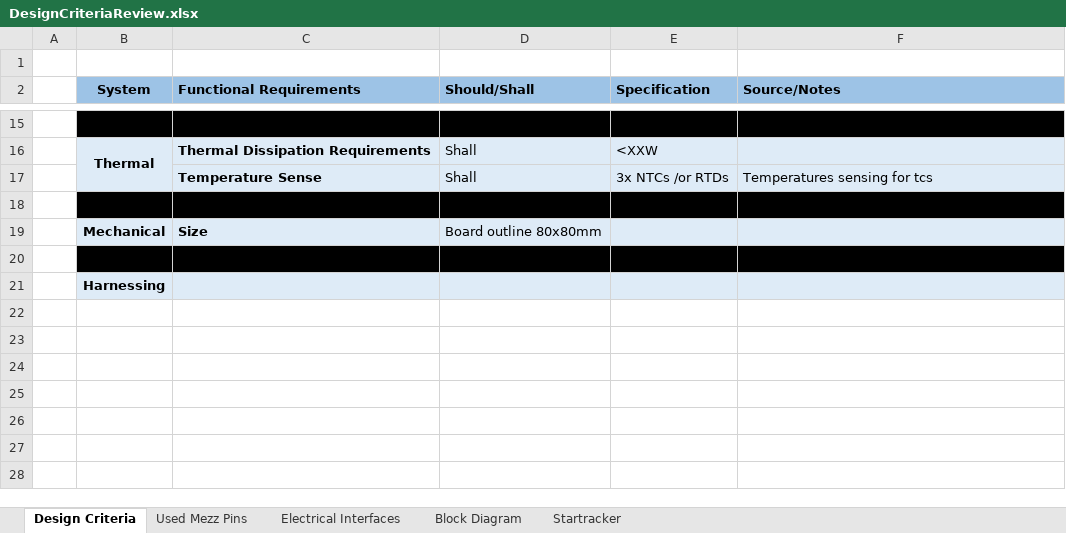
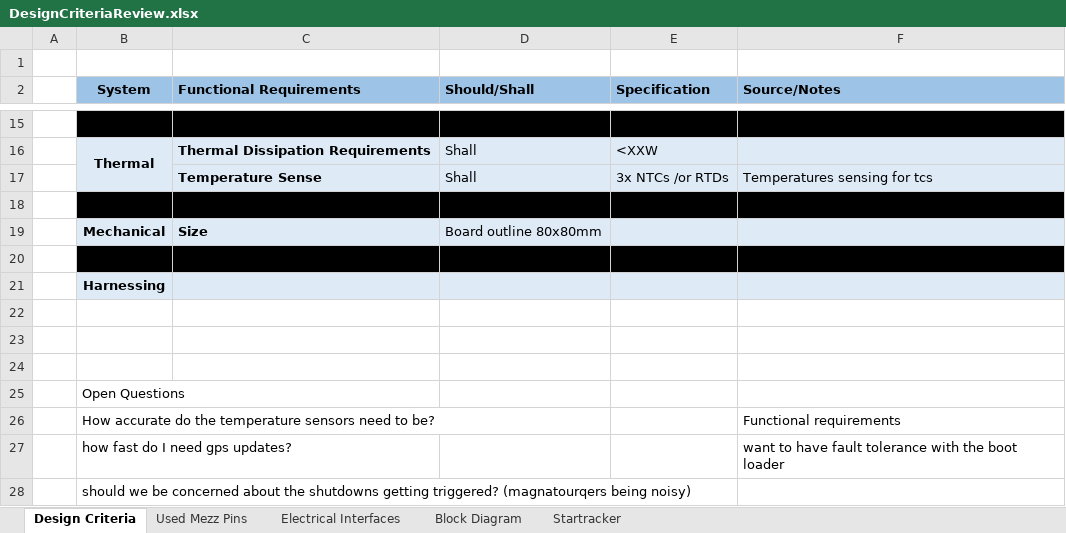
Before and after one commit to JasonAsaraih/Project-Genesis-EE-Notes, an Excel workbook: ADCS/DesignCriteriaReview.xlsx, sheet Design Criteria, drawn as a sheet; only a part is shown, gaps mark what is left out; values as stored, in another font and other column widths than the file's, no borders; the diff names each change by its address in the sheet, - before the commit and + after, or states it on an @@ line.

```diff
--- a/ADCS/DesignCriteriaReview.xlsx (sheet Design Criteria)
+++ b/ADCS/DesignCriteriaReview.xlsx (sheet Design Criteria)
+row 22: (empty)
+row 23: (empty)
+row 24: (empty)
+row 25:  | Open Questions
+row 26:  | How accurate do the temperature sensors need to be? |  |  |  | Functional requirements
+row 27:  | how fast do I need gps updates? |  |  |  | want to have fault tolerance with the boot loader
+row 28:  | should we be concerned about the shutdowns getting triggered? (magnatourqers being noisy)
```
Also changed, not shown: charts or pictures, 3 other files.
